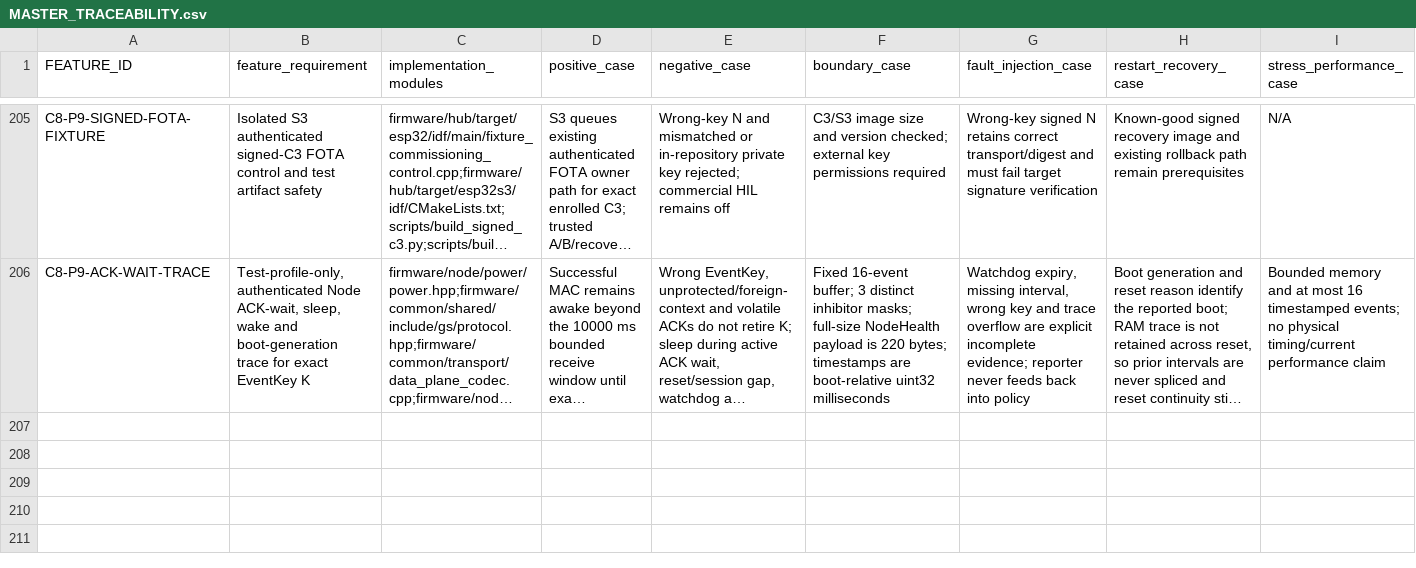
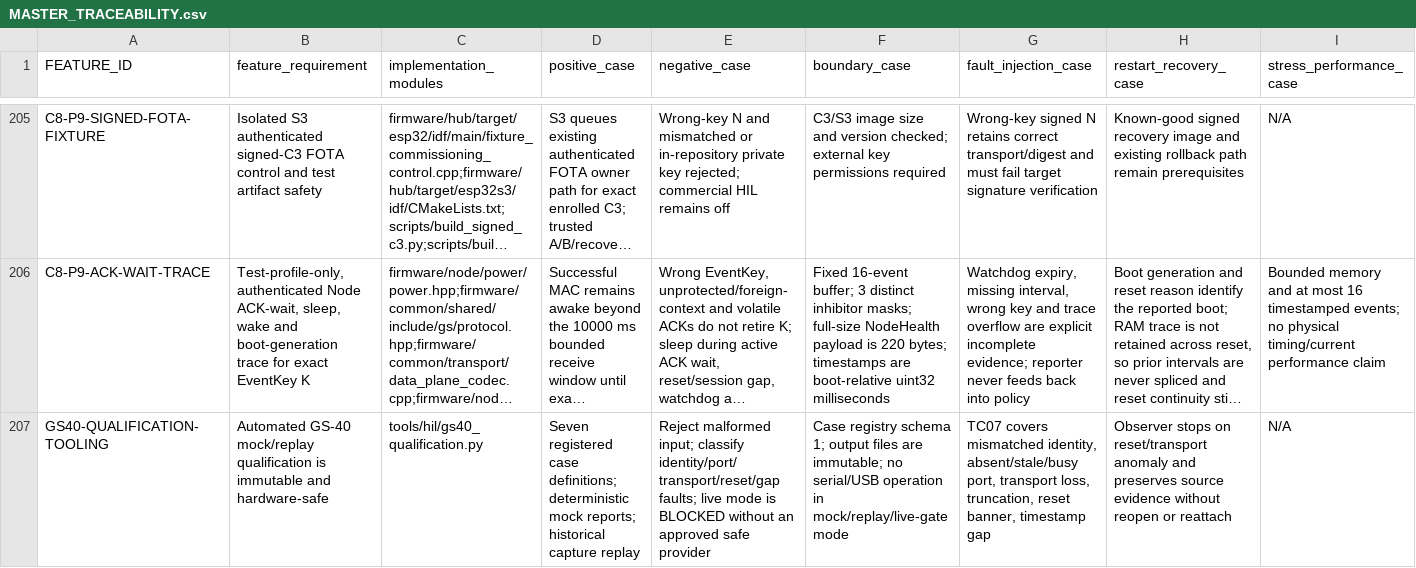
Before and after one commit to udaybhan200683/Ghar_sajag, a CSV file: docs/validation/MASTER_TRACEABILITY.csv, drawn as a sheet; only a part is shown, gaps mark what is left out; long unchanged cells end in …; rows hold the shown columns only; the diff names each change by its address in the sheet, - before the commit and + after, or states it on an @@ line.

```diff
--- a/docs/validation/MASTER_TRACEABILITY.csv
+++ b/docs/validation/MASTER_TRACEABILITY.csv
+row 207: GS40-QUALIFICATION-TOOLING | Automated GS-40 mock/replay qualification is immutable and hardware-safe | tools/hil/gs40_qualification.py | Seven registered case definitions; deterministic mock reports; historical capture replay | Reject malformed input; classify identity/port/transport/reset/gap faults; live mode is BLOCKED without an approved safe provider | Case registry schema 1; output files are immutable; no serial/USB operation in mock/replay/live-gate mode | TC07 covers mismatched identity, absent/stale/busy port, transport loss, truncation, reset banner, timestamp gap | Observer stops on reset/transport anomaly and preserves source evidence without reopen or reattach | N/A
```
Also changed, not shown: docs/validation/PHYSICAL_QUALIFICATION.csv, 44 other files.
